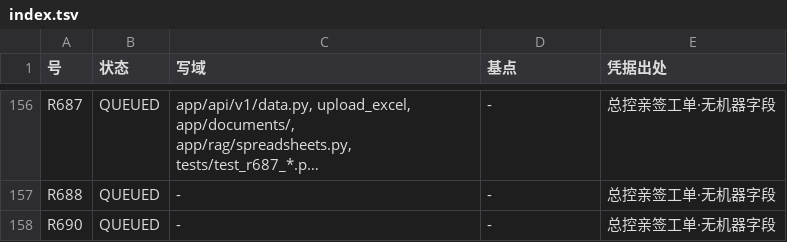
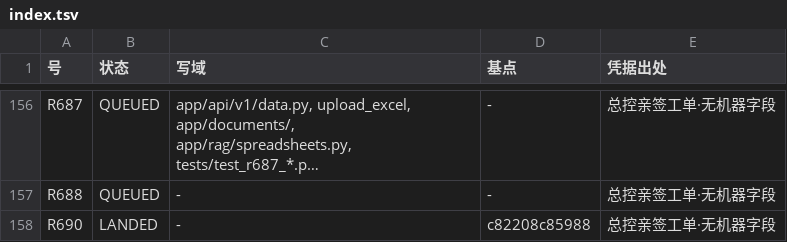
Before and after one commit to jfuyiugvuihj/enterprise-brain, a TSV file: docs/tickets/index.tsv, drawn as a sheet; only a part is shown, gaps mark what is left out; long unchanged cells end in …; the diff names each change by its address in the sheet, - before the commit and + after, or states it on an @@ line.

Commit message:
账（R690 并树＋派工段落盘后重生成索引）：R690 QUEUED→LANDED（基点 c82208c），R676／R677 基点 9efff02→c82208c，--check rc=0

```diff
--- a/docs/tickets/index.tsv
+++ b/docs/tickets/index.tsv
-B158 (状态): QUEUED
+B158 (状态): LANDED
-D158 (基点): -
+D158 (基点): c82208c85988
```
